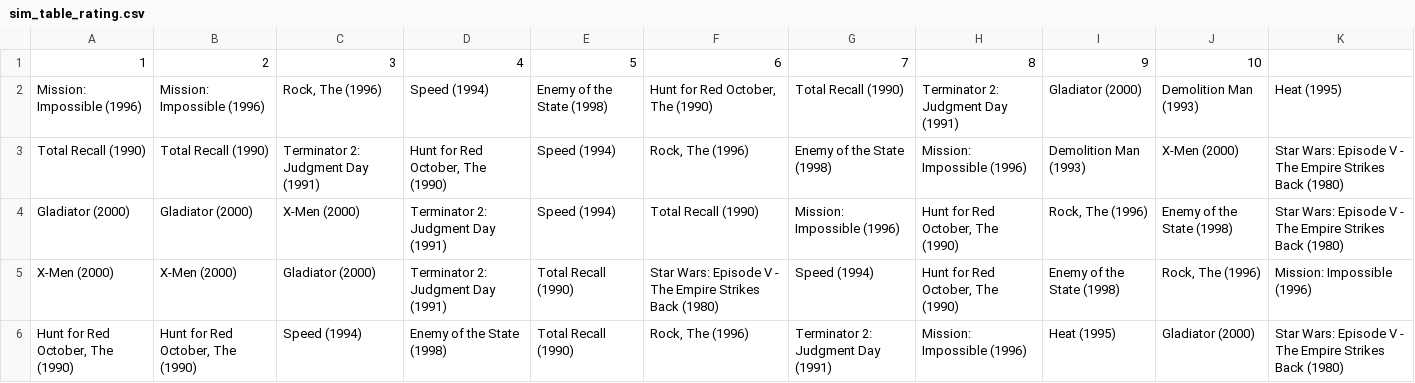
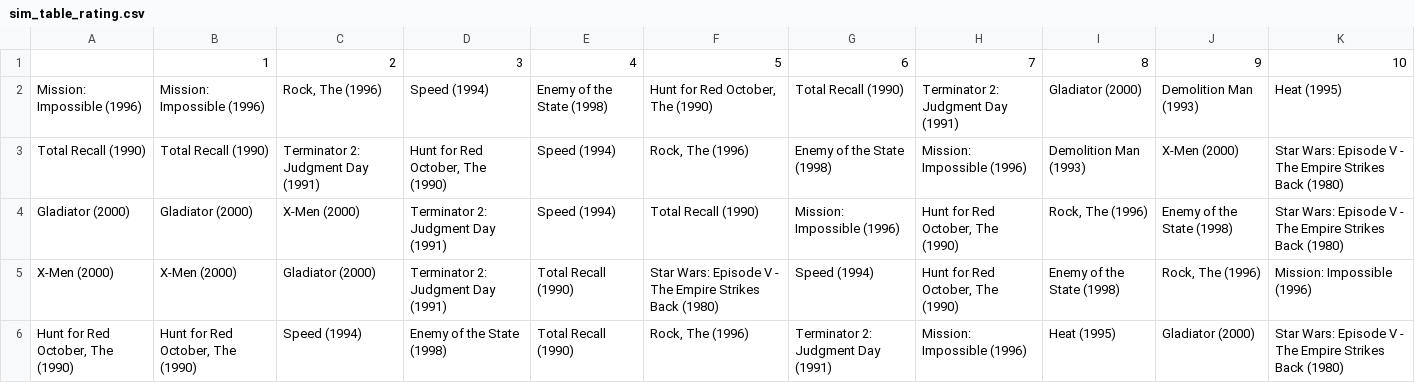
Before and after one commit to O10/MovieRecommender, a CSV file: data/sim_table_rating.csv, drawn as a sheet; only a part is shown; removed rows and columns are numbered as before the commit, all else as after; the diff names each change by its address in the sheet, - before the commit and + after, or states it on an @@ line.

```diff
--- a/data/sim_table_rating.csv
+++ b/data/sim_table_rating.csv
-row 1: 1 | 2 | 3 | 4 | 5 | 6 | 7 | 8 | 9 | 10
+row 1:  | 1 | 2 | 3 | 4 | 5 | 6 | 7 | 8 | 9 | 10
```
Also changed, not shown: data/rating_table.csv, data/sim_matrix_rating.csv, 6 other files.
